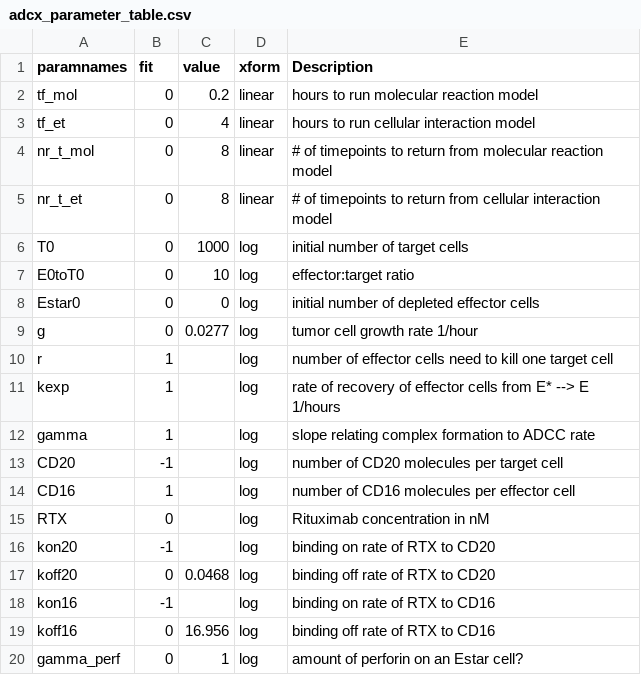
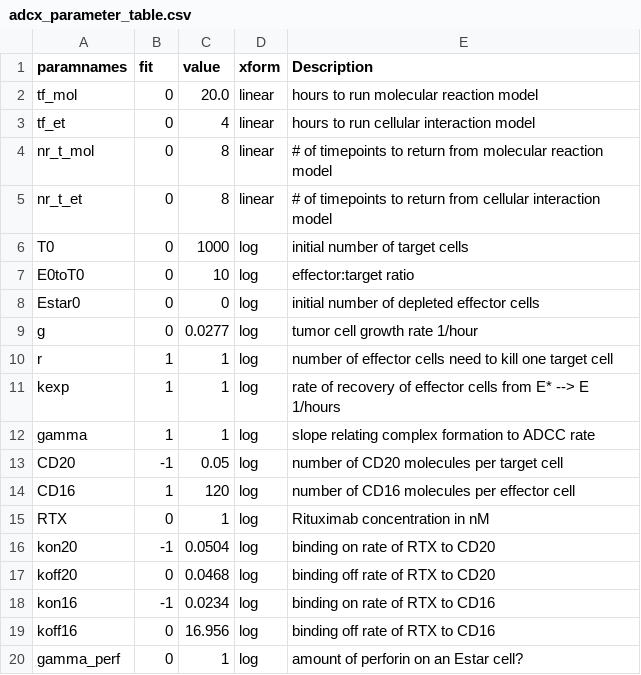
Before and after one commit to deanbot1/RTX-fields, a CSV file: code/adcx_parameter_table.csv, drawn as a sheet.

```diff
--- a/code/adcx_parameter_table.csv
+++ b/code/adcx_parameter_table.csv
@@ -1,3 +1,3 @@
 paramnames,fit ,value,xform,Description
-tf_mol,0,0.2,linear,hours to run molecular reaction model
+tf_mol,0,20.0,linear,hours to run molecular reaction model
 tf_et,0,4,linear,hours to run cellular interaction model
@@ -9,11 +9,11 @@ Estar0,0,0,log,initial number of depleted effector cells
 g,0,0.0277,log,tumor cell growth rate 1/hour
-r,1,,log,number of effector cells need to kill one target cell
-kexp,1,,log,rate of recovery of effector cells from E* --> E 1/hours
-gamma,1,,log,slope relating complex formation to ADCC rate
-CD20,-1,,log,number of CD20 molecules per target cell
-CD16,1,,log,number of CD16 molecules per effector cell
-RTX,0,,log,Rituximab concentration in nM
-kon20,-1,,log,binding on rate of RTX to CD20
+r,1,1,log,number of effector cells need to kill one target cell
+kexp,1,1,log,rate of recovery of effector cells from E* --> E 1/hours
+gamma,1,1,log,slope relating complex formation to ADCC rate
+CD20,-1,0.05,log,number of CD20 molecules per target cell
+CD16,1,120,log,number of CD16 molecules per effector cell
+RTX,0,1,log,Rituximab concentration in nM
+kon20,-1,0.0504,log,binding on rate of RTX to CD20
 koff20,0,0.0468,log,binding off rate of RTX to CD20
-kon16,-1,,log,binding on rate of RTX to CD16
+kon16,-1,0.0234,log,binding on rate of RTX to CD16
 koff16,0,16.956,log,binding off rate of RTX to CD16
```
Also changed, not shown: 2 other files.
